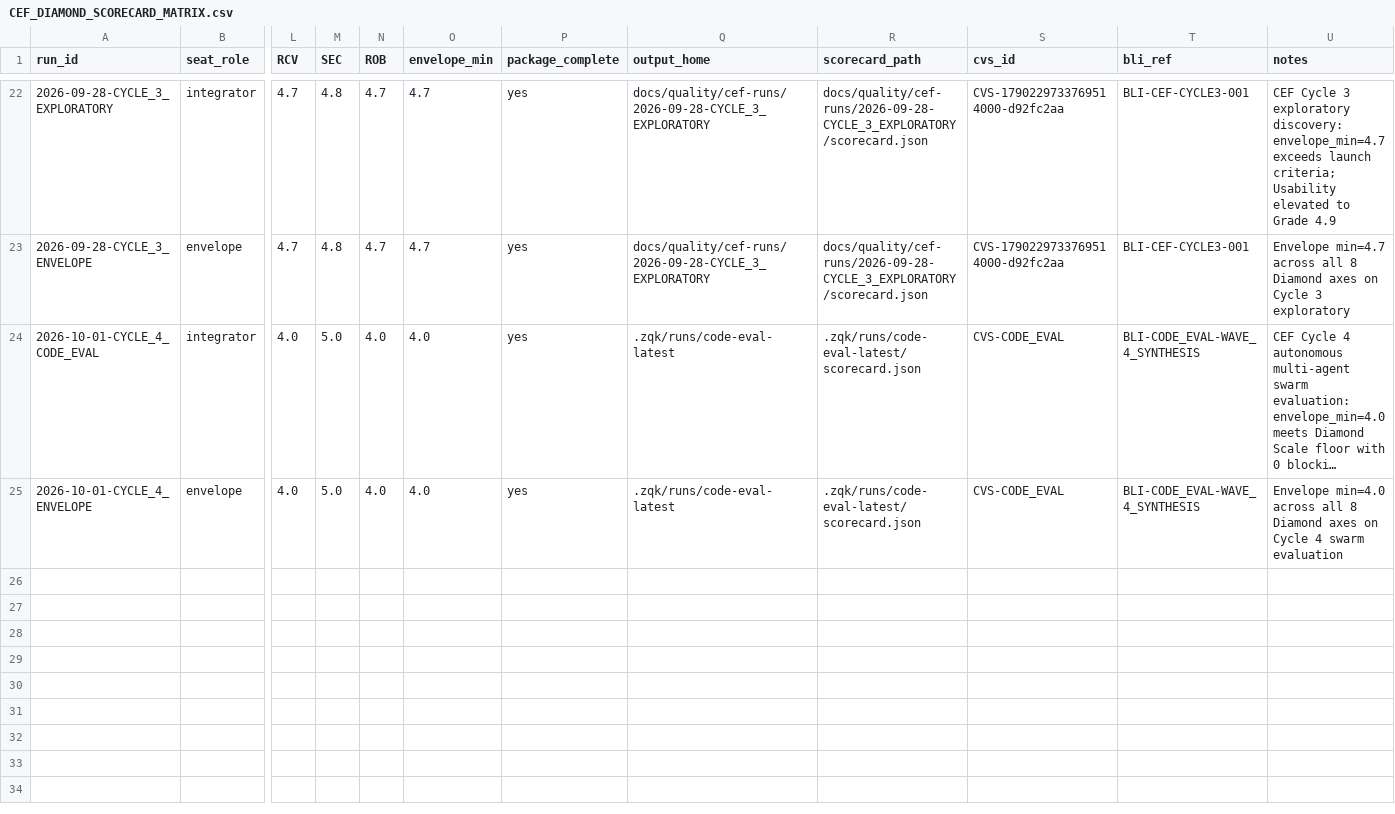
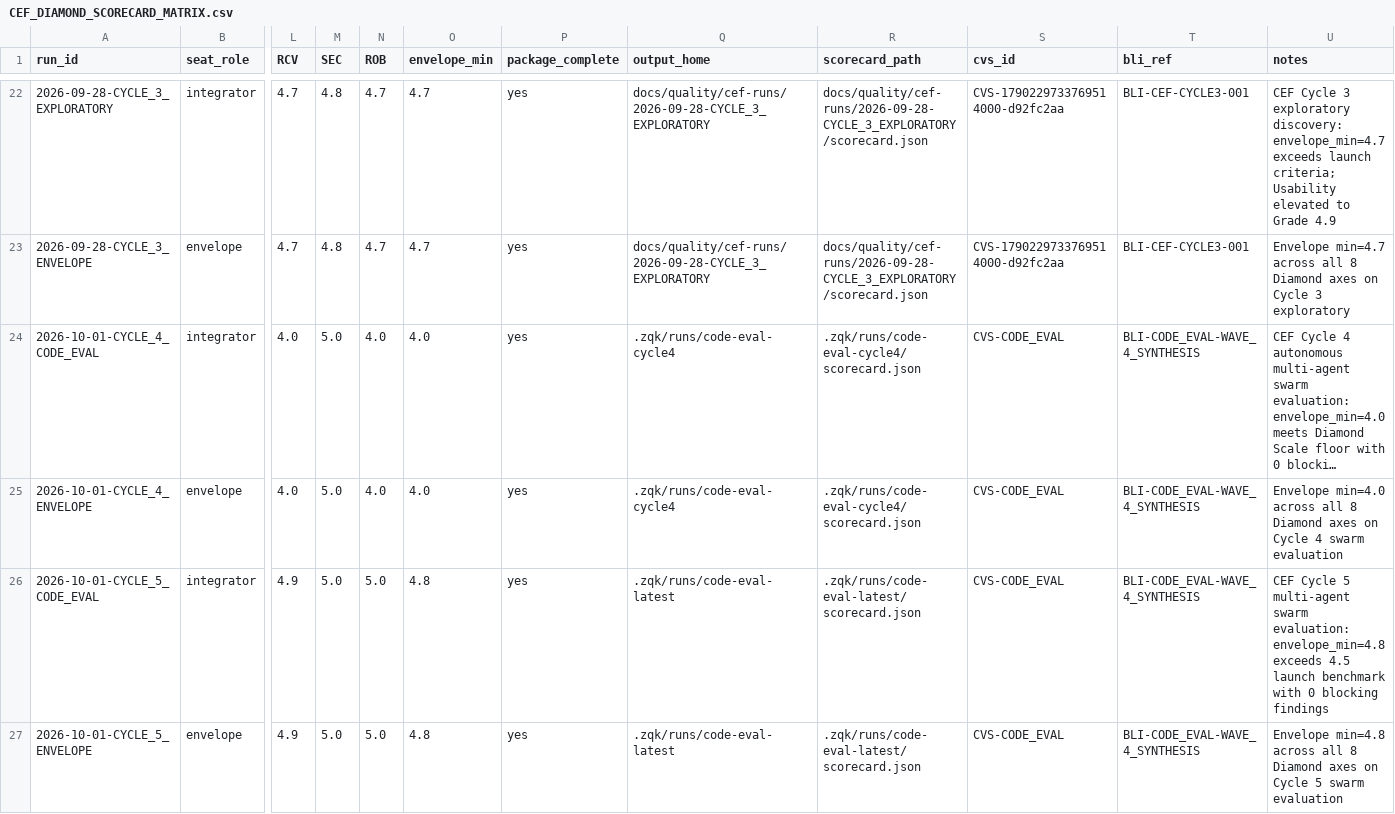
Before and after one commit to zqk-os/zqk, a CSV file: docs/quality/CEF_DIAMOND_SCORECARD_MATRIX.csv, drawn as a sheet; only a part is shown, gaps mark what is left out; long unchanged cells end in …; rows hold the shown columns only; the diff names each change by its address in the sheet, - before the commit and + after, or states it on an @@ line.

Commit message:
feat(code-eval): multi-agent swarm pack eval cycle 5 synthesis and subprocess environ DRYing [PRI-CODE_EVAL]
Signed-off-by: ZQK Community Release <community@zqkos.com>

```diff
--- a/docs/quality/CEF_DIAMOND_SCORECARD_MATRIX.csv
+++ b/docs/quality/CEF_DIAMOND_SCORECARD_MATRIX.csv
-Q24:Q25 (output_home): .zqk/runs/code-eval-latest
+Q24:Q25 (output_home): .zqk/runs/code-eval-cycle4
-R24:R25 (scorecard_path): .zqk/runs/code-eval-latest/scorecard.json
+R24:R25 (scorecard_path): .zqk/runs/code-eval-cycle4/scorecard.json
+row 26: 2026-10-01-CYCLE_5_CODE_EVAL | integrator | 4.9 | 5.0 | 5.0 | 4.8 | yes | .zqk/runs/code-eval-latest | .zqk/runs/code-eval-latest/scorecard.json | CVS-CODE_EVAL | BLI-CODE_EVAL-WAVE_4_SYNTHESIS | CEF Cycle 5 multi-agent swarm evaluation: envelope_min=4.8 exceeds 4.5 launch benchmark with 0 blocking findings
+row 27: 2026-10-01-CYCLE_5_ENVELOPE | envelope | 4.9 | 5.0 | 5.0 | 4.8 | yes | .zqk/runs/code-eval-latest | .zqk/runs/code-eval-latest/scorecard.json | CVS-CODE_EVAL | BLI-CODE_EVAL-WAVE_4_SYNTHESIS | Envelope min=4.8 across all 8 Diamond axes on Cycle 5 swarm evaluation
```
Also changed, not shown: 1 other file.
